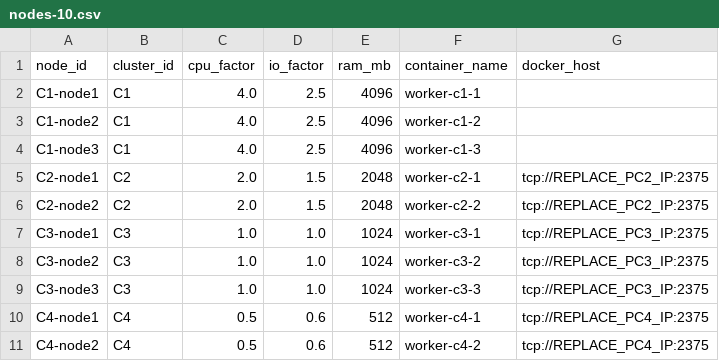
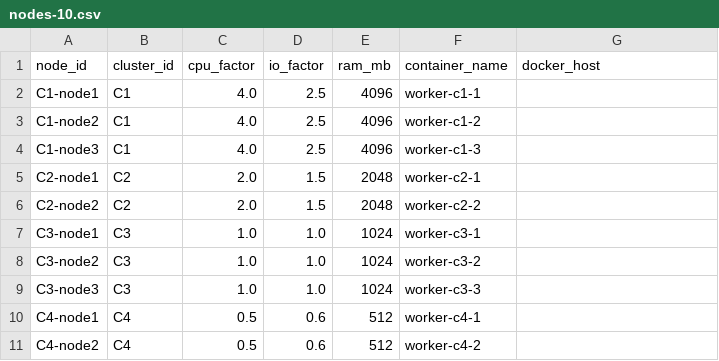
Before and after one commit to neilchetty/bds_project, a CSV file: config/cluster/nodes-10.csv, drawn as a sheet.

```diff
--- a/config/cluster/nodes-10.csv
+++ b/config/cluster/nodes-10.csv
@@ -4,8 +4,8 @@ C1-node2,C1,4.0,2.5,4096,worker-c1-2,
 C1-node3,C1,4.0,2.5,4096,worker-c1-3,
-C2-node1,C2,2.0,1.5,2048,worker-c2-1,tcp://REPLACE_PC2_IP:2375
-C2-node2,C2,2.0,1.5,2048,worker-c2-2,tcp://REPLACE_PC2_IP:2375
-C3-node1,C3,1.0,1.0,1024,worker-c3-1,tcp://REPLACE_PC3_IP:2375
-C3-node2,C3,1.0,1.0,1024,worker-c3-2,tcp://REPLACE_PC3_IP:2375
-C3-node3,C3,1.0,1.0,1024,worker-c3-3,tcp://REPLACE_PC3_IP:2375
-C4-node1,C4,0.5,0.6,512,worker-c4-1,tcp://REPLACE_PC4_IP:2375
-C4-node2,C4,0.5,0.6,512,worker-c4-2,tcp://REPLACE_PC4_IP:2375
+C2-node1,C2,2.0,1.5,2048,worker-c2-1,
+C2-node2,C2,2.0,1.5,2048,worker-c2-2,
+C3-node1,C3,1.0,1.0,1024,worker-c3-1,
+C3-node2,C3,1.0,1.0,1024,worker-c3-2,
+C3-node3,C3,1.0,1.0,1024,worker-c3-3,
+C4-node1,C4,0.5,0.6,512,worker-c4-1,
+C4-node2,C4,0.5,0.6,512,worker-c4-2,
```
Also changed, not shown: config/cluster/nodes-4.csv, config/cluster/nodes-7.csv, 23 other files.
